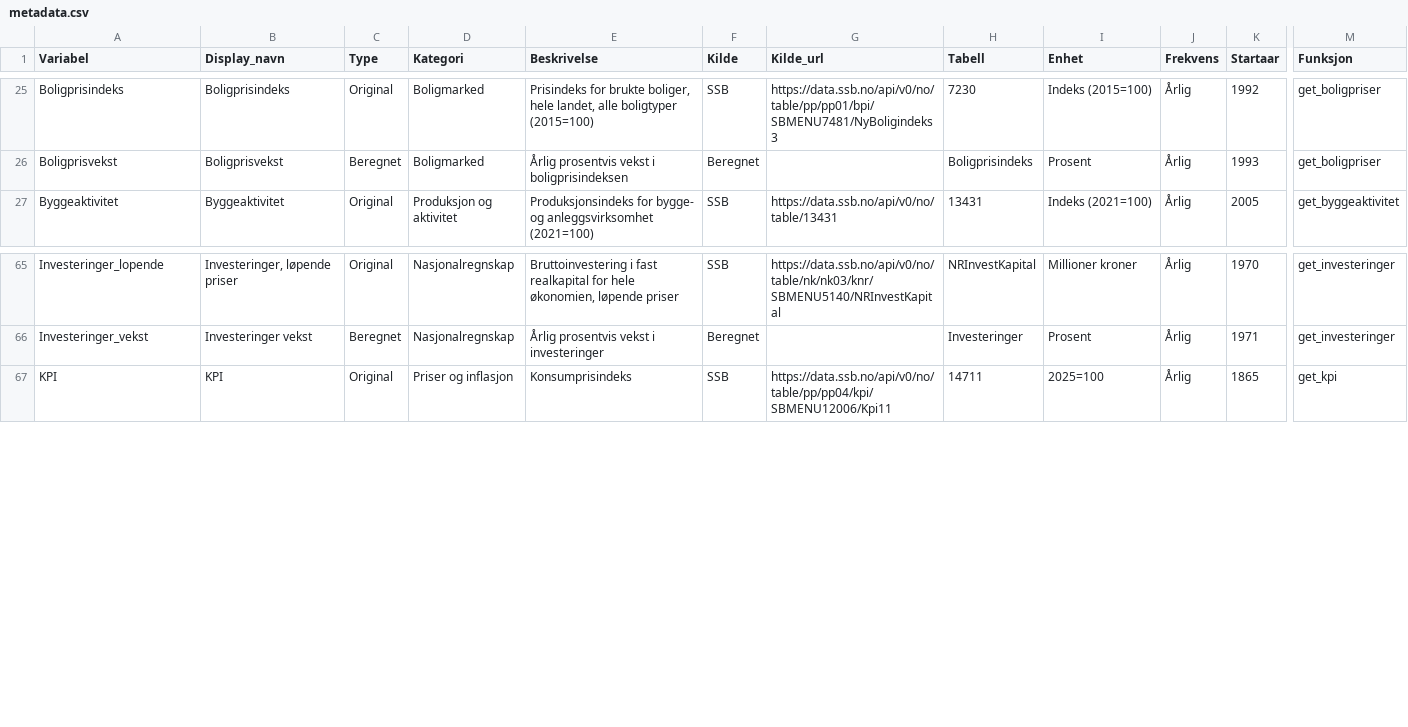
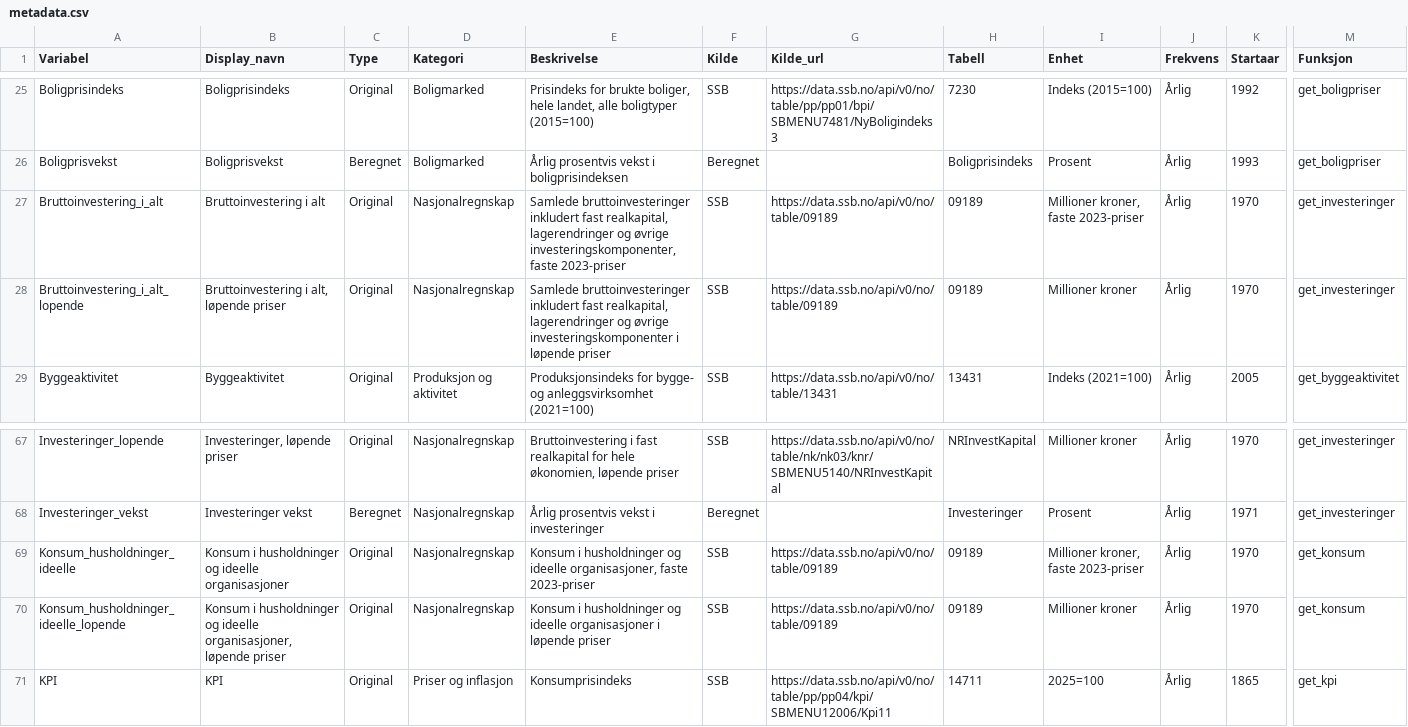
Before and after one commit to nilskvilvang/NorMacro, a CSV file: inst/extdata/metadata.csv, drawn as a sheet; only a part is shown, gaps mark what is left out; rows hold the shown columns only; the diff names each change by its address in the sheet, - before the commit and + after, or states it on an @@ line.

```diff
--- a/inst/extdata/metadata.csv
+++ b/inst/extdata/metadata.csv
+row 27: Bruttoinvestering_i_alt | Bruttoinvestering i alt | Original | Nasjonalregnskap | Samlede bruttoinvesteringer inkludert fast realkapital, lagerendringer og øvrige investeringskomponenter, faste 2023-priser | SSB | https://data.ssb.no/api/v0/no/table/09189 | 09189 | Millioner kroner, faste 2023-priser | Årlig | 1970 | get_investeringer
+row 28: Bruttoinvestering_i_alt_lopende | Bruttoinvestering i alt, løpende priser | Original | Nasjonalregnskap | Samlede bruttoinvesteringer inkludert fast realkapital, lagerendringer og øvrige investeringskomponenter i løpende priser | SSB | https://data.ssb.no/api/v0/no/table/09189 | 09189 | Millioner kroner | Årlig | 1970 | get_investeringer
+row 69: Konsum_husholdninger_ideelle | Konsum i husholdninger og ideelle organisasjoner | Original | Nasjonalregnskap | Konsum i husholdninger og ideelle organisasjoner, faste 2023-priser | SSB | https://data.ssb.no/api/v0/no/table/09189 | 09189 | Millioner kroner, faste 2023-priser | Årlig | 1970 | get_konsum
+row 70: Konsum_husholdninger_ideelle_lopende | Konsum i husholdninger og ideelle organisasjoner, løpende priser | Original | Nasjonalregnskap | Konsum i husholdninger og ideelle organisasjoner i løpende priser | SSB | https://data.ssb.no/api/v0/no/table/09189 | 09189 | Millioner kroner | Årlig | 1970 | get_konsum
```
Also changed, not shown: 7 other files.
